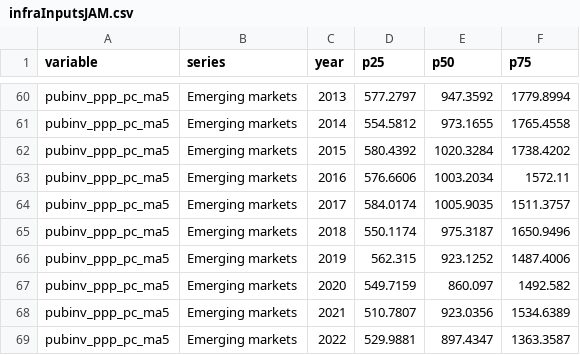
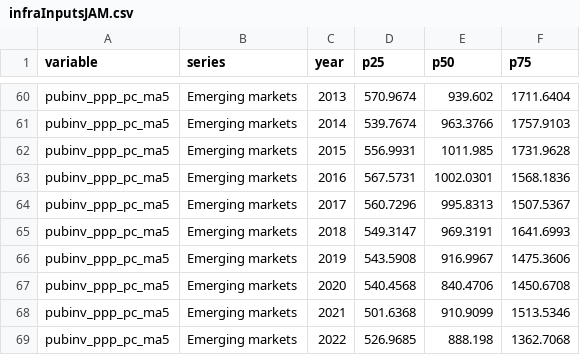
Before and after one commit to kbankowski-econ/2025-05_spendingModelling, a CSV file: docs/2026-06_Jamaica-case/latex/figures/infraInputsJAM.csv, drawn as a sheet; only a part is shown, gaps mark what is left out; the diff covers the shown part only; the diff names each change by its address in the sheet, - before the commit and + after, or states it on an @@ line.

```diff
--- a/docs/2026-06_Jamaica-case/latex/figures/infraInputsJAM.csv
+++ b/docs/2026-06_Jamaica-case/latex/figures/infraInputsJAM.csv
-D60 (p25): 577.2797
+D60 (p25): 570.9674
-E60 (p50): 947.3592
+E60 (p50): 939.602
-F60 (p75): 1779.8994
+F60 (p75): 1711.6404
-D61 (p25): 554.5812
+D61 (p25): 539.7674
-E61 (p50): 973.1655
+E61 (p50): 963.3766
-F61 (p75): 1765.4558
+F61 (p75): 1757.9103
-D62 (p25): 580.4392
+D62 (p25): 556.9931
-E62 (p50): 1020.3284
+E62 (p50): 1011.985
-F62 (p75): 1738.4202
+F62 (p75): 1731.9628
-D63 (p25): 576.6606
+D63 (p25): 567.5731
-E63 (p50): 1003.2034
+E63 (p50): 1002.0301
-F63 (p75): 1572.11
+F63 (p75): 1568.1836
-D64 (p25): 584.0174
+D64 (p25): 560.7296
-E64 (p50): 1005.9035
+E64 (p50): 995.8313
-F64 (p75): 1511.3757
+F64 (p75): 1507.5367
-D65 (p25): 550.1174
+D65 (p25): 549.3147
-E65 (p50): 975.3187
+E65 (p50): 969.3191
-F65 (p75): 1650.9496
+F65 (p75): 1641.6993
-D66 (p25): 562.315
+D66 (p25): 543.5908
-E66 (p50): 923.1252
+E66 (p50): 916.9967
-F66 (p75): 1487.4006
+F66 (p75): 1475.3606
-D67 (p25): 549.7159
+D67 (p25): 540.4568
-E67 (p50): 860.097
+E67 (p50): 840.4706
-F67 (p75): 1492.582
+F67 (p75): 1450.6708
-D68 (p25): 510.7807
+D68 (p25): 501.6368
-E68 (p50): 923.0356
+E68 (p50): 910.9099
-F68 (p75): 1534.6389
+F68 (p75): 1513.5346
-D69 (p25): 529.9881
+D69 (p25): 526.9685
-E69 (p50): 897.4347
+E69 (p50): 888.198
-F69 (p75): 1363.3587
+F69 (p75): 1362.7068
```
Also changed, not shown: 15 added rows and 71 edited cells elsewhere in this file, 4 other files.
